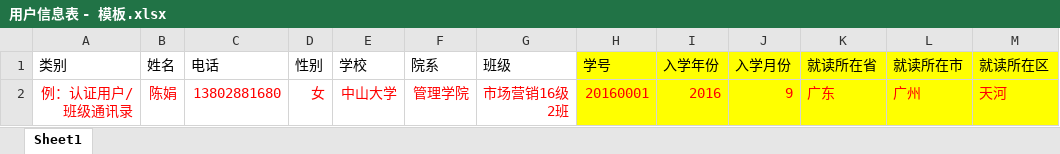
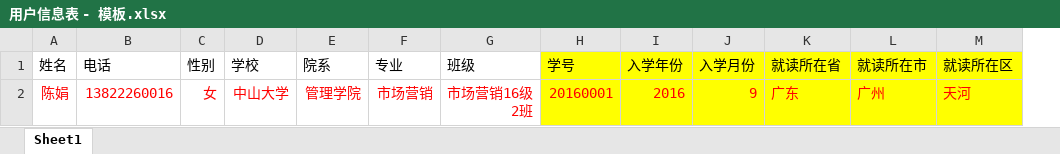
Before and after one commit to JuphoonWeb/miyou-html, an Excel workbook: miyouStudentInfo/static/download/用户信息表 - 模板.xlsx, sheet Sheet1, drawn as a sheet; values as stored, in another font and other column widths than the file's, no borders; removed rows and columns are numbered as before the commit, all else as after; the diff names each change by its address in the sheet, - before the commit and + after, or states it on an @@ line.

```diff
--- a/miyouStudentInfo/static/download/用户信息表 - 模板.xlsx (sheet Sheet1)
+++ b/miyouStudentInfo/static/download/用户信息表 - 模板.xlsx (sheet Sheet1)
-column A (类别), row 2: 例：认证用户/班级通讯录
+column F (专业), row 2: 市场营销
-B2 (电话): 13802881680
+B2 (电话): 13822260016
```
Also changed, not shown: 32 other files.
